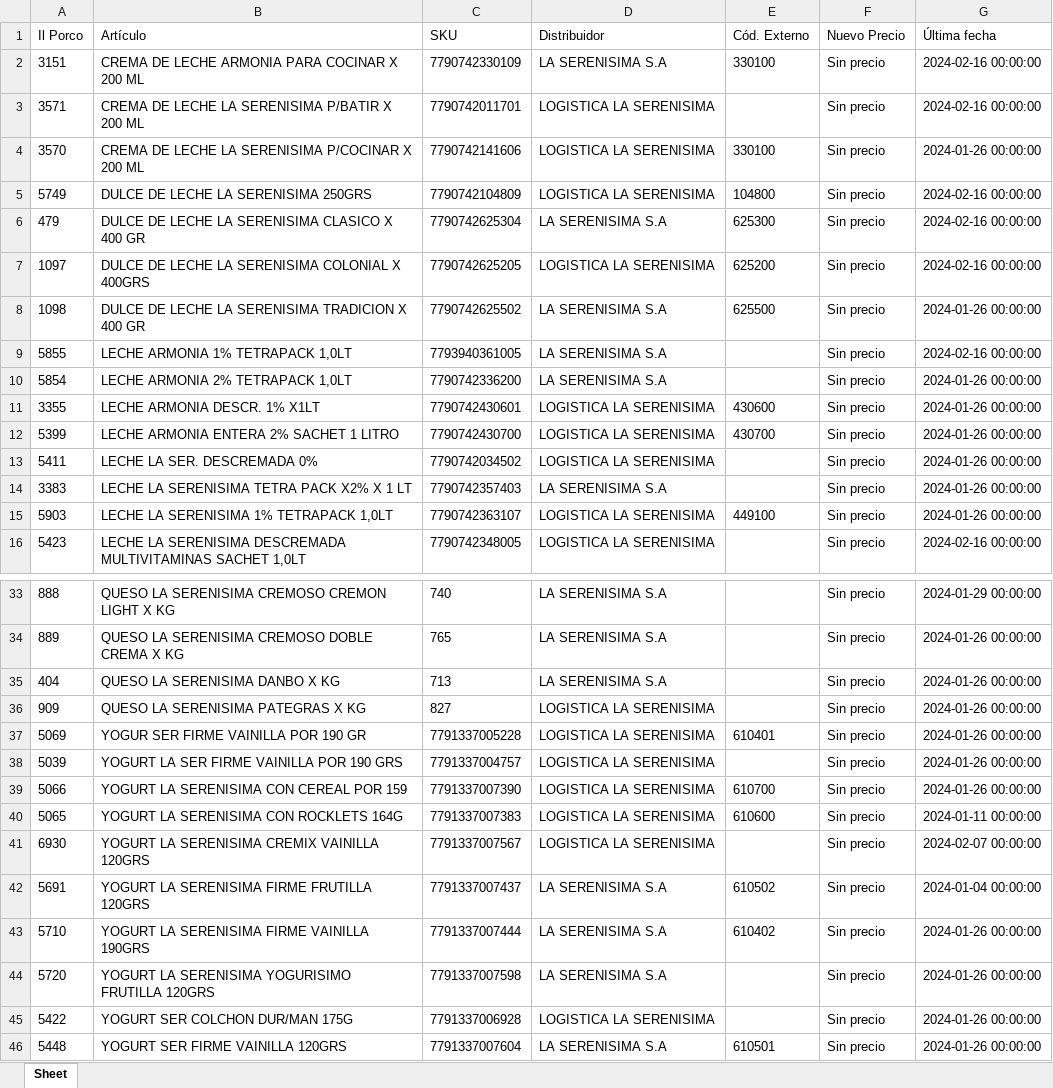
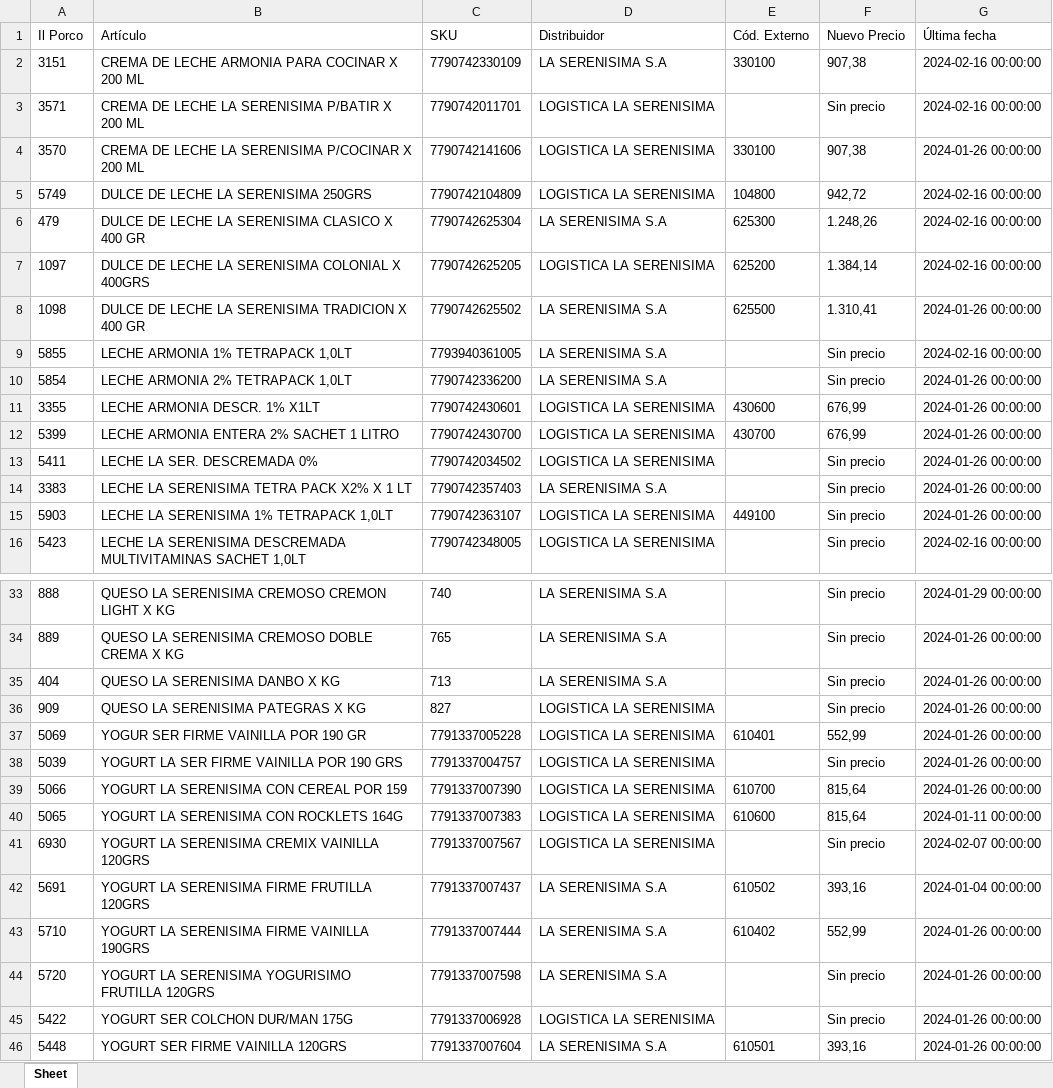
Before and after one commit to nicobartok0/ilporco-scraper, an Excel workbook: archivos/serenisima-ACTUALIZADO.xlsx, sheet Sheet, drawn as a sheet; only a part is shown, gaps mark what is left out; values as stored, in another font and other column widths than the file's, no borders; the diff covers the shown part only; the diff names each change by its address in the sheet, - before the commit and + after, or states it on an @@ line.

```diff
--- a/archivos/serenisima-ACTUALIZADO.xlsx (sheet Sheet)
+++ b/archivos/serenisima-ACTUALIZADO.xlsx (sheet Sheet)
-F2 (Nuevo Precio): Sin precio
+F2 (Nuevo Precio): 907,38
-F4 (Nuevo Precio): Sin precio
+F4 (Nuevo Precio): 907,38
-F5 (Nuevo Precio): Sin precio
+F5 (Nuevo Precio): 942,72
-F6 (Nuevo Precio): Sin precio
+F6 (Nuevo Precio): 1.248,26
-F7 (Nuevo Precio): Sin precio
+F7 (Nuevo Precio): 1.384,14
-F8 (Nuevo Precio): Sin precio
+F8 (Nuevo Precio): 1.310,41
-F11:F12 (Nuevo Precio): Sin precio
+F11:F12 (Nuevo Precio): 676,99
-F37 (Nuevo Precio): Sin precio
+F37 (Nuevo Precio): 552,99
-F39:F40 (Nuevo Precio): Sin precio
+F39:F40 (Nuevo Precio): 815,64
-F42 (Nuevo Precio): Sin precio
+F42 (Nuevo Precio): 393,16
-F43 (Nuevo Precio): Sin precio
+F43 (Nuevo Precio): 552,99
-F46 (Nuevo Precio): Sin precio
+F46 (Nuevo Precio): 393,16
```
Also changed, not shown: 3 edited cells elsewhere in this sheet, archivos/maxi-od-3-ACTUALIZADO.xlsx, archivos/maxi-od-ACTUALIZADO.xlsx, 23 other files.
